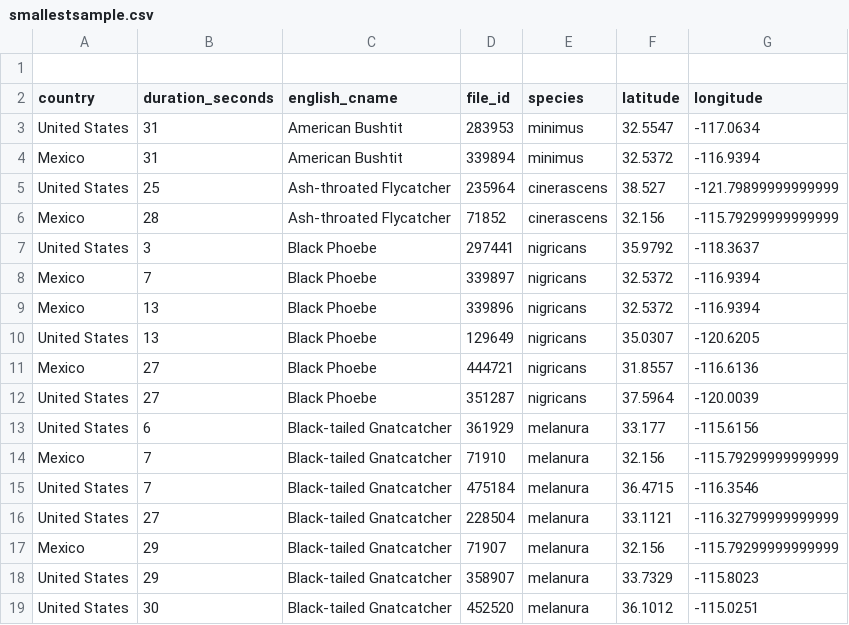
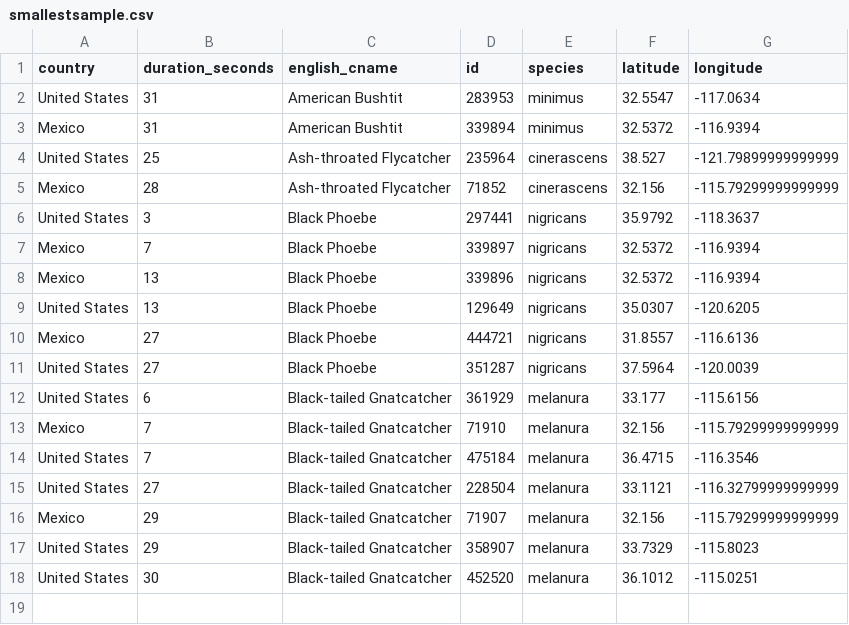
Before and after one commit to rdsea/bigdataplatforms, a CSV file: tutorials/consistency/smallestsample.csv, drawn as a sheet.

```diff
--- a/tutorials/consistency/smallestsample.csv
+++ b/tutorials/consistency/smallestsample.csv
@@ -1,3 +1,2 @@
-
-country,duration_seconds,english_cname,file_id,species,latitude,longitude
+country,duration_seconds,english_cname,id,species,latitude,longitude
 United States,31,American Bushtit,283953,minimus,32.5547,-117.0634
```
Also changed, not shown: tutorials/consistency/sampledata.csv, 2 other files.
